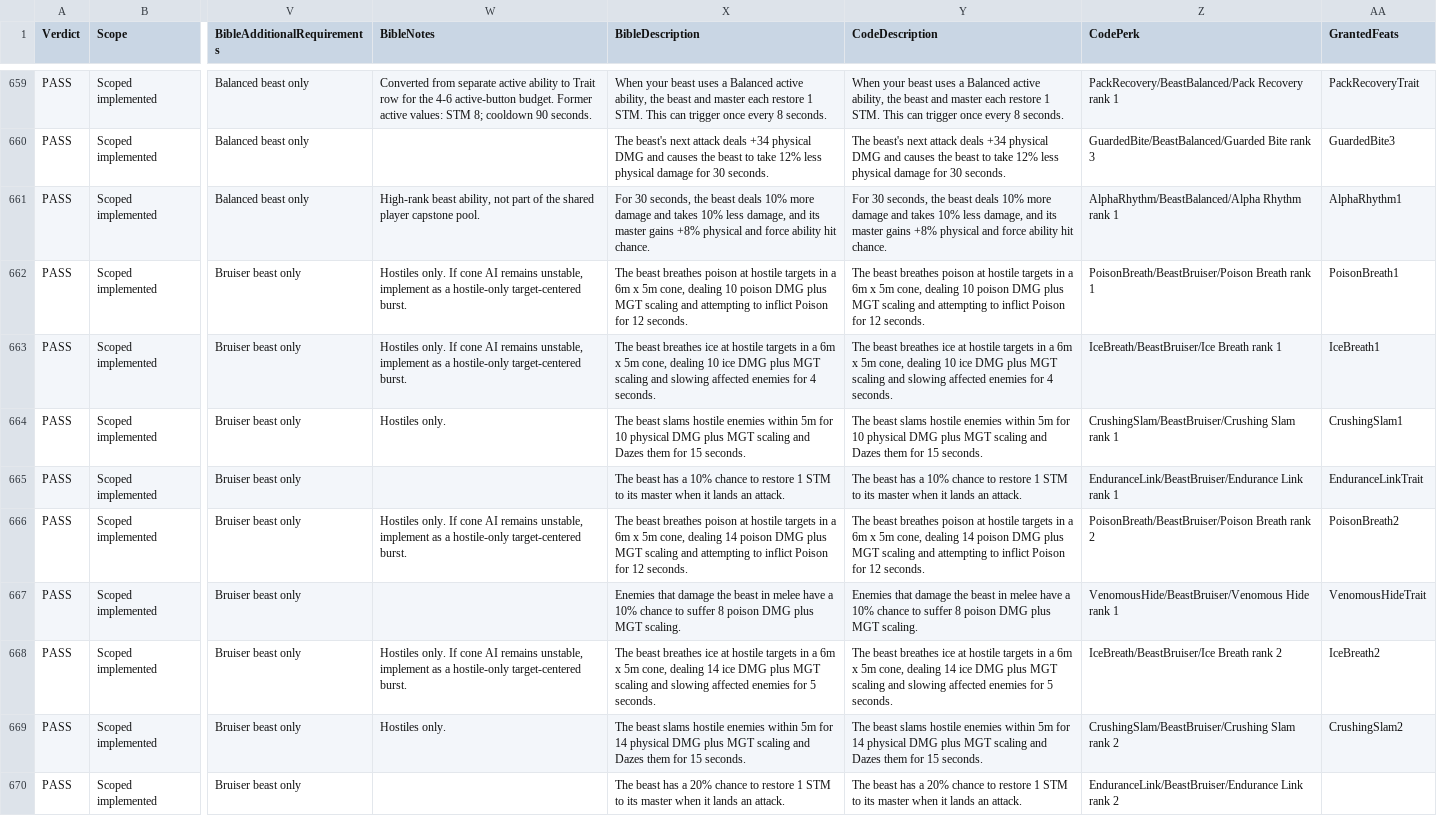
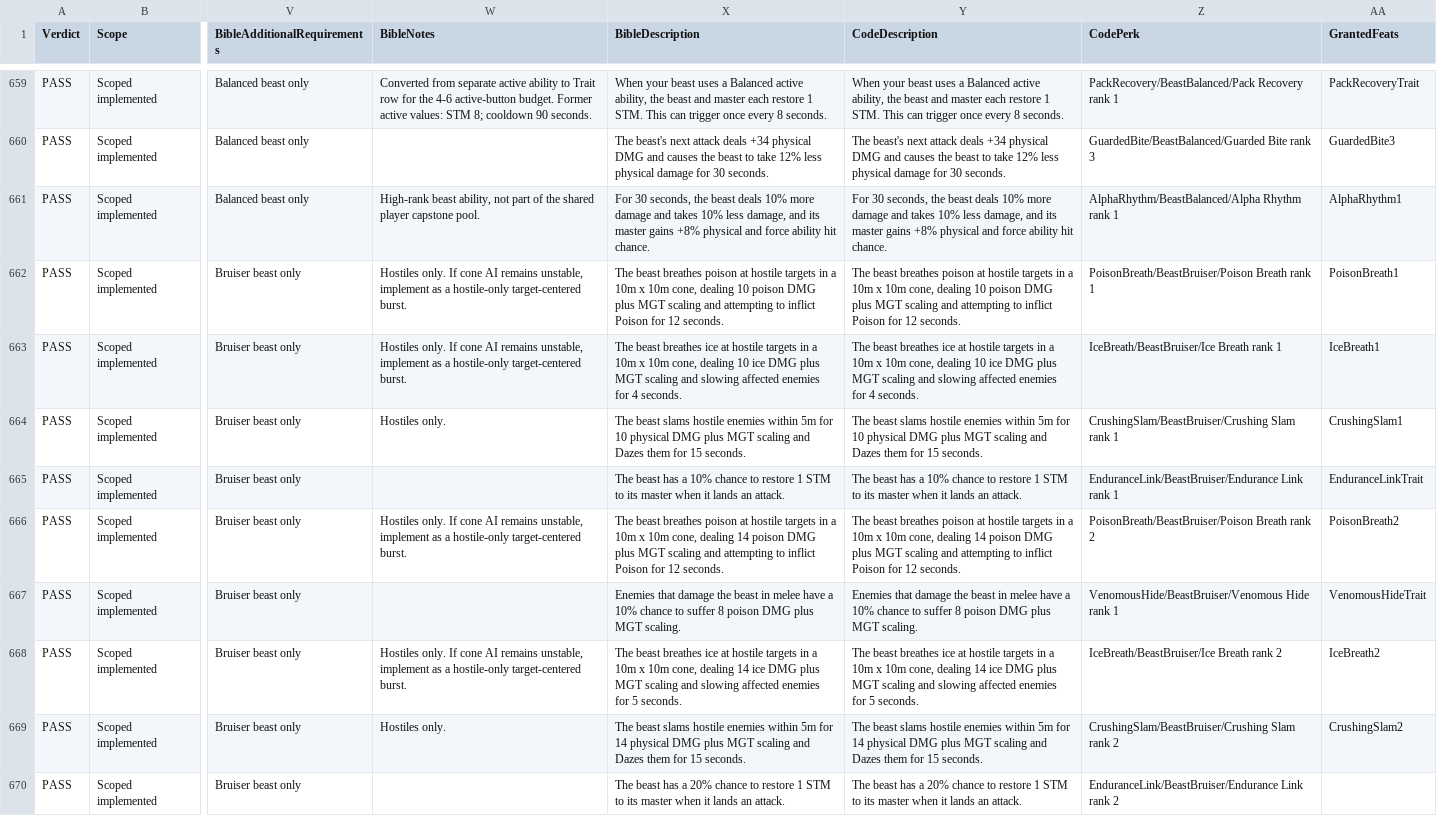
Before and after one commit to zunath/SWLOR_NWN, a CSV file: SWLOR.Game.Server/Readmes/CombatUpgradeBibleImplementationReview.csv, drawn as a sheet; only a part is shown, gaps mark what is left out; the diff covers the shown part only; the diff names each change by its address in the sheet, - before the commit and + after, or states it on an @@ line.

```diff
--- a/SWLOR.Game.Server/Readmes/CombatUpgradeBibleImplementationReview.csv
+++ b/SWLOR.Game.Server/Readmes/CombatUpgradeBibleImplementationReview.csv
-X662 (BibleDescription): …in a 6m x 5m cone, dealing…
+X662 (BibleDescription): …in a 10m x 10m cone, dealing…
-Y662 (CodeDescription): …in a 6m x 5m cone, dealing…
+Y662 (CodeDescription): …in a 10m x 10m cone, dealing…
-X663 (BibleDescription): …in a 6m x 5m cone, dealing…
+X663 (BibleDescription): …in a 10m x 10m cone, dealing…
-Y663 (CodeDescription): …in a 6m x 5m cone, dealing…
+Y663 (CodeDescription): …in a 10m x 10m cone, dealing…
-X666 (BibleDescription): …in a 6m x 5m cone, dealing…
+X666 (BibleDescription): …in a 10m x 10m cone, dealing…
-Y666 (CodeDescription): …in a 6m x 5m cone, dealing…
+Y666 (CodeDescription): …in a 10m x 10m cone, dealing…
-X668 (BibleDescription): …in a 6m x 5m cone, dealing…
+X668 (BibleDescription): …in a 10m x 10m cone, dealing…
-Y668 (CodeDescription): …in a 6m x 5m cone, dealing…
+Y668 (CodeDescription): …in a 10m x 10m cone, dealing…
```
Also changed, not shown: 6 edited cells elsewhere in this file, SWLOR.Game.Server/Readmes/CombatUpgradeBiblePerkManifest.csv, SWLOR.Game.Server/Readmes/VisualEffectReference.csv, 16 other files.
